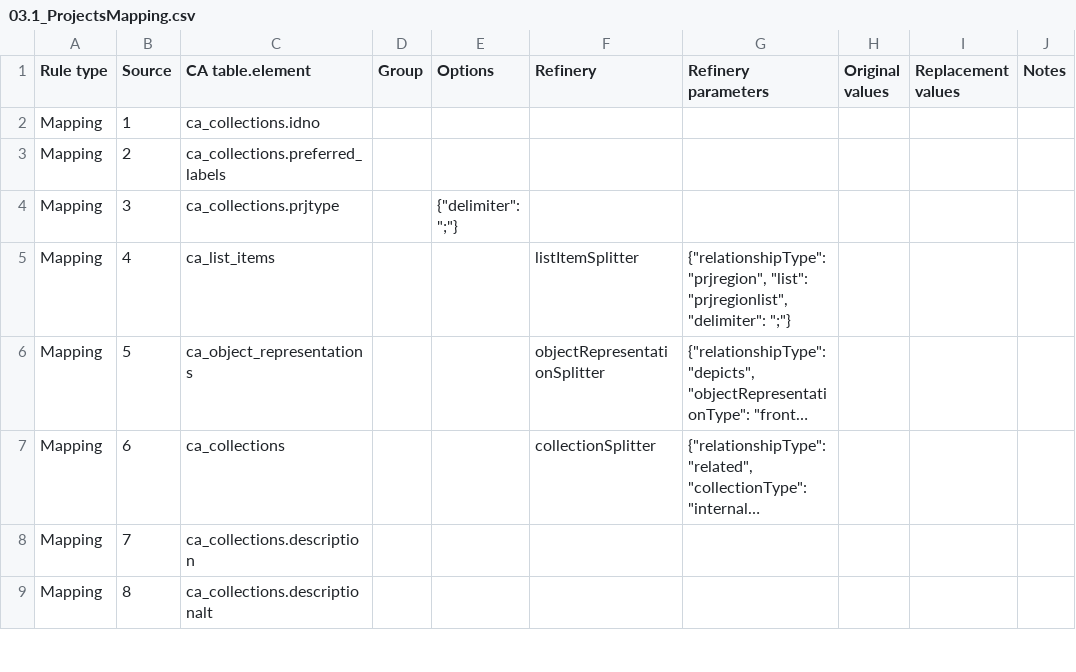
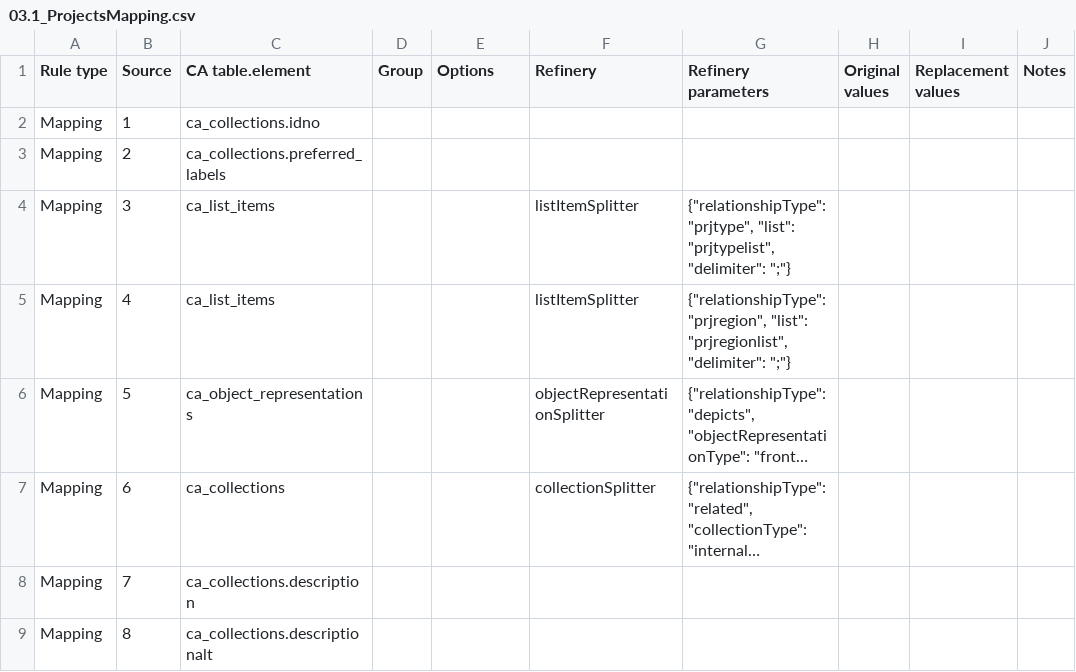
Before and after one commit to ImaginingFutures/metadata-schema, a CSV file: installationdocs/03.1_ProjectsMapping.csv, drawn as a sheet; only a part is shown; long unchanged cells end in ….

```diff
--- a/installationdocs/03.1_ProjectsMapping.csv
+++ b/installationdocs/03.1_ProjectsMapping.csv
@@ -3,3 +3,3 @@ Mapping,1,ca_collections.idno,,,,,,,
 Mapping,2,ca_collections.preferred_labels,,,,,,,
-Mapping,3,ca_collections.prjtype,,"{""delimiter"": "";""} ",,,,,
+Mapping,3,ca_list_items,,,listItemSplitter,"{""relationshipType"": ""prjtype"", ""list"": ""prjtypelist"", ""delimiter"": "";""}",,,
 Mapping,4,ca_list_items,,,listItemSplitter,"{""relationshipType"": ""prjregion"", ""list"": ""prjregionlist"", ""delimiter"": "";""}",,,
```
Also changed, not shown: installationdocs/03.2_Projects.csv, 8 other files.
